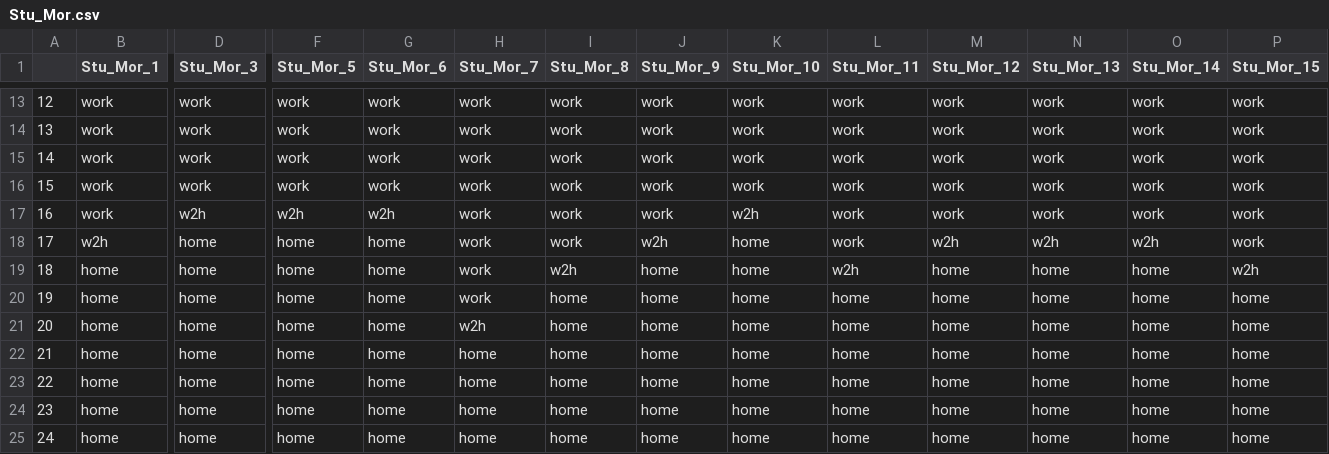
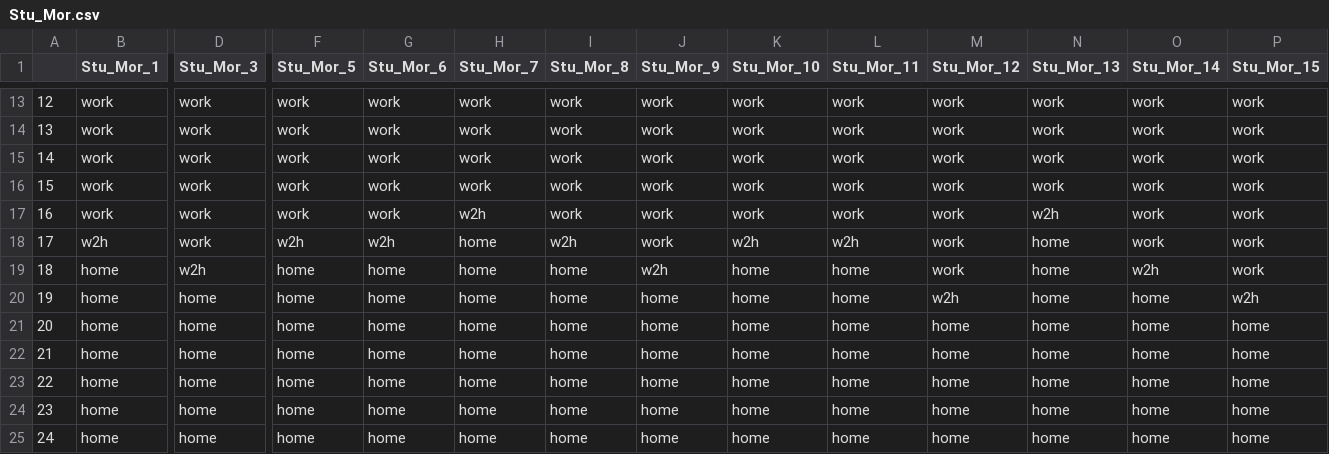
Before and after one commit to mengluchu/mobiair, a CSV file: activity/Stu_Mor.csv, drawn as a sheet; only a part is shown, gaps mark what is left out; removed rows and columns are numbered as before the commit, all else as after; rows hold the shown columns only; the diff covers the shown part only; the diff names each change by its address in the sheet, - before the commit and + after, or states it on an @@ line.

```diff
--- a/activity/Stu_Mor.csv
+++ b/activity/Stu_Mor.csv
@@ column A renumbered between rows 10 and 24 @@
-D17 (Stu_Mor_3): w2h
+D17 (Stu_Mor_3): work
-F17 (Stu_Mor_5): w2h
+F17 (Stu_Mor_5): work
-G17 (Stu_Mor_6): w2h
+G17 (Stu_Mor_6): work
-H17 (Stu_Mor_7): work
+H17 (Stu_Mor_7): w2h
-K17 (Stu_Mor_10): w2h
+K17 (Stu_Mor_10): work
-N17 (Stu_Mor_13): work
+N17 (Stu_Mor_13): w2h
-D18 (Stu_Mor_3): home
+D18 (Stu_Mor_3): work
-F18 (Stu_Mor_5): home
+F18 (Stu_Mor_5): w2h
-G18 (Stu_Mor_6): home
+G18 (Stu_Mor_6): w2h
-H18 (Stu_Mor_7): work
+H18 (Stu_Mor_7): home
-I18 (Stu_Mor_8): work
+I18 (Stu_Mor_8): w2h
-J18 (Stu_Mor_9): w2h
+J18 (Stu_Mor_9): work
-K18 (Stu_Mor_10): home
+K18 (Stu_Mor_10): w2h
-L18 (Stu_Mor_11): work
+L18 (Stu_Mor_11): w2h
-M18 (Stu_Mor_12): w2h
+M18 (Stu_Mor_12): work
-N18 (Stu_Mor_13): w2h
+N18 (Stu_Mor_13): home
-O18 (Stu_Mor_14): w2h
+O18 (Stu_Mor_14): work
-row 19: 18 | home | home | home | home | work | w2h | home | home | w2h | home | home | home | w2h
-D19 (Stu_Mor_3): home
+D19 (Stu_Mor_3): w2h
-H19 (Stu_Mor_7): work
+H19 (Stu_Mor_7): home
-J19 (Stu_Mor_9): home
+J19 (Stu_Mor_9): w2h
-M19 (Stu_Mor_12): home
+M19 (Stu_Mor_12): work
-O19 (Stu_Mor_14): home
+O19 (Stu_Mor_14): w2h
-P19 (Stu_Mor_15): home
+P19 (Stu_Mor_15): work
-H20 (Stu_Mor_7): w2h
+H20 (Stu_Mor_7): home
-M20 (Stu_Mor_12): home
+M20 (Stu_Mor_12): w2h
-P20 (Stu_Mor_15): home
+P20 (Stu_Mor_15): w2h
+row 25: 24 | home | home | home | home | home | home | home | home | home | home | home | home | home
```
Also changed, not shown: 2 added rows, 2 removed rows and 23 edited cells elsewhere in this file, activity/homemakers.csv, activity/worker_fulltime.csv, 17 other files.
